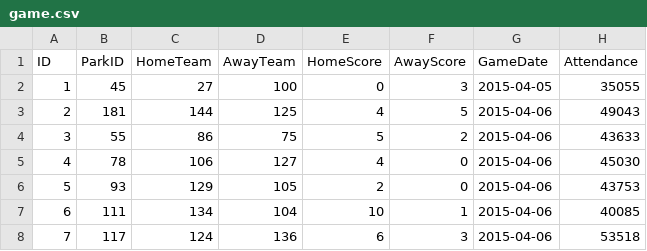
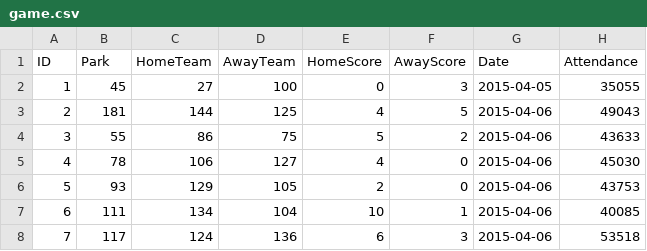
Before and after one commit to 2021-fall-cis550/data, a CSV file: processed/tables/v1/game.csv, drawn as a sheet; only a part is shown; the diff names each change by its address in the sheet, - before the commit and + after, or states it on an @@ line.

Commit message:
Rename columns in tables/v1/game.csv

```diff
--- a/processed/tables/v1/game.csv
+++ b/processed/tables/v1/game.csv
-B1: ParkID
+B1: Park
-G1: GameDate
+G1: Date
```
